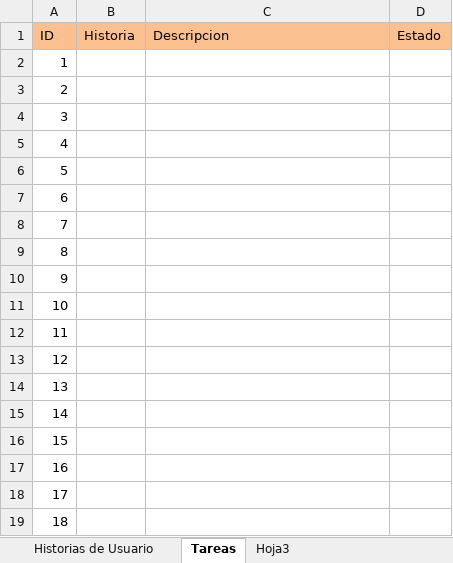
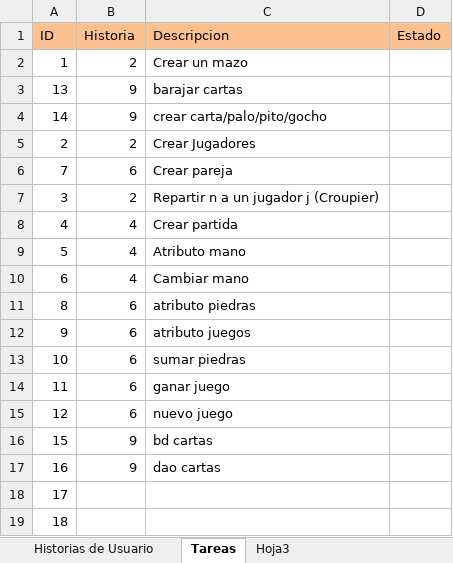
Before and after one commit to ocenteno/mus, an Excel workbook: Historias.xlsx, sheet Tareas, drawn as a sheet; only a part is shown; values as stored, in another font and other column widths than the file's, no borders; removed rows and columns are numbered as before the commit, all else as after; the diff names each change by its address in the sheet, - before the commit and + after, or states it on an @@ line.

Commit message:
Añadida lista de tareas al XLS de historias

```diff
--- a/Historias.xlsx (sheet Tareas)
+++ b/Historias.xlsx (sheet Tareas)
-B2 (Historia): (empty)
+B2 (Historia): 2
-C2 (Descripcion): (empty)
+C2 (Descripcion): Crear un mazo
+row 3: 13 | 9 | barajar cartas
+row 4: 14 | 9 | crear carta/palo/pito/gocho
-B5 (Historia): (empty)
+B5 (Historia): 2
-C5 (Descripcion): (empty)
+C5 (Descripcion): Crear Jugadores
+row 6: 7 | 6 | Crear pareja
-B7 (Historia): (empty)
+B7 (Historia): 2
-C7 (Descripcion): (empty)
+C7 (Descripcion): Repartir n a un jugador j (Croupier)
-B8:B10 (Historia): (empty)
+B8:B10 (Historia): 4
-C8 (Descripcion): (empty)
+C8 (Descripcion): Crear partida
-C9 (Descripcion): (empty)
+C9 (Descripcion): Atributo mano
-C10 (Descripcion): (empty)
+C10 (Descripcion): Cambiar mano
-row 8: 7
-B11:B15 (Historia): (empty)
+B11:B15 (Historia): 6
-C11 (Descripcion): (empty)
+C11 (Descripcion): atributo piedras
-C12 (Descripcion): (empty)
+C12 (Descripcion): atributo juegos
-C13 (Descripcion): (empty)
+C13 (Descripcion): sumar piedras
-C14 (Descripcion): (empty)
+C14 (Descripcion): ganar juego
-C15 (Descripcion): (empty)
+C15 (Descripcion): nuevo juego
-row 14: 13
-row 15: 14
-B16:B17 (Historia): (empty)
+B16:B17 (Historia): 9
-C16 (Descripcion): (empty)
+C16 (Descripcion): bd cartas
-C17 (Descripcion): (empty)
+C17 (Descripcion): dao cartas
```
Also changed, not shown: sheet Historias de Usuario, formulas that keep their value.
